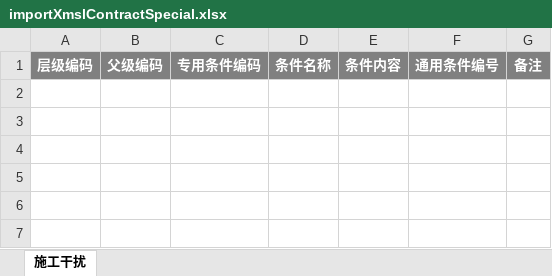
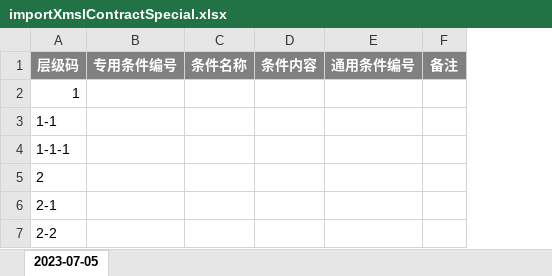
Before and after one commit to hexiansheng-git/opmp, an Excel workbook: Ft-Cloud/ft-services/ft-service-pm/src/main/resources/template/importXmslContractSpecial.xlsx, sheet 2023-07-05, drawn as a sheet; values as stored, in another font and other column widths than the file's, no borders; removed rows and columns are numbered as before the commit, all else as after; the diff names each change by its address in the sheet, - before the commit and + after, or states it on an @@ line.

```diff
--- a/Ft-Cloud/ft-services/ft-service-pm/src/main/resources/template/importXmslContractSpecial.xlsx (sheet 2023-07-05)
+++ b/Ft-Cloud/ft-services/ft-service-pm/src/main/resources/template/importXmslContractSpecial.xlsx (sheet 2023-07-05)
-sheet tab: 施工干扰
+sheet tab: 2023-07-05
-column A, row 1: 层级编码
-column B, row 1: 父级编码
-column C, row 1: 专用条件编码
+column A, row 1: 层级码
+column B, row 1: 专用条件编号
+row 2: 1
+row 3: 1-1
+row 4: 1-1-1
+row 5: 2
+row 6: 2-1
+row 7: 2-2
```
Also changed, not shown: Ft-Cloud/ft-services/ft-service-pm/src/main/resources/template/importXmslContractGeneral.xlsx, 11 other files.
